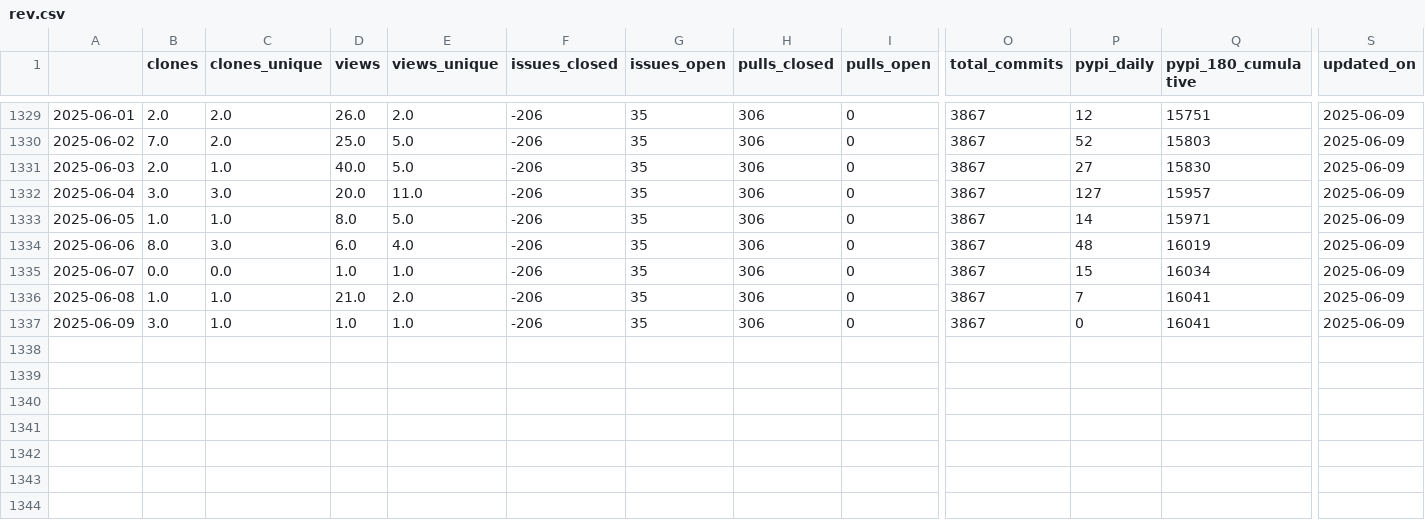
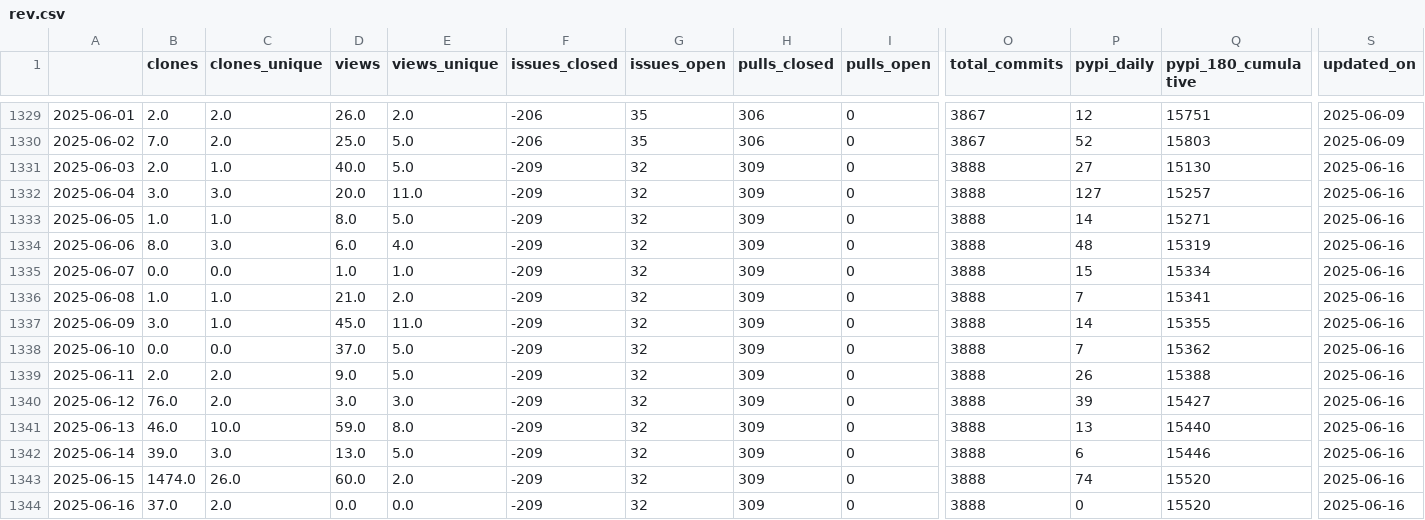
Before and after one commit to NREL/osos, a CSV file: data/rev.csv, drawn as a sheet; only a part is shown, gaps mark what is left out; rows hold the shown columns only; the diff names each change by its address in the sheet, - before the commit and + after, or states it on an @@ line.

Commit message:
update osos data and plots

```diff
--- a/data/rev.csv
+++ b/data/rev.csv
-F1331:F1337 (issues_closed): -206
+F1331:F1337 (issues_closed): -209
-G1331:G1337 (issues_open): 35
+G1331:G1337 (issues_open): 32
-H1331:H1337 (pulls_closed): 306
+H1331:H1337 (pulls_closed): 309
-O1331:O1337 (total_commits): 3867
+O1331:O1337 (total_commits): 3888
-Q1331 (pypi_180_cumulative): 15830
+Q1331 (pypi_180_cumulative): 15130
-S1331:S1337 (updated_on): 2025-06-09
+S1331:S1337 (updated_on): 2025-06-16
-Q1332 (pypi_180_cumulative): 15957
+Q1332 (pypi_180_cumulative): 15257
-Q1333 (pypi_180_cumulative): 15971
+Q1333 (pypi_180_cumulative): 15271
-Q1334 (pypi_180_cumulative): 16019
+Q1334 (pypi_180_cumulative): 15319
-Q1335 (pypi_180_cumulative): 16034
+Q1335 (pypi_180_cumulative): 15334
-Q1336 (pypi_180_cumulative): 16041
+Q1336 (pypi_180_cumulative): 15341
-D1337 (views): 1.0
+D1337 (views): 45.0
-E1337 (views_unique): 1.0
+E1337 (views_unique): 11.0
-P1337 (pypi_daily): 0
+P1337 (pypi_daily): 14
-Q1337 (pypi_180_cumulative): 16041
+Q1337 (pypi_180_cumulative): 15355
+row 1338: 2025-06-10 | 0.0 | 0.0 | 37.0 | 5.0 | -209 | 32 | 309 | 0 | 3888 | 7 | 15362 | 2025-06-16
+row 1339: 2025-06-11 | 2.0 | 2.0 | 9.0 | 5.0 | -209 | 32 | 309 | 0 | 3888 | 26 | 15388 | 2025-06-16
+row 1340: 2025-06-12 | 76.0 | 2.0 | 3.0 | 3.0 | -209 | 32 | 309 | 0 | 3888 | 39 | 15427 | 2025-06-16
+row 1341: 2025-06-13 | 46.0 | 10.0 | 59.0 | 8.0 | -209 | 32 | 309 | 0 | 3888 | 13 | 15440 | 2025-06-16
+row 1342: 2025-06-14 | 39.0 | 3.0 | 13.0 | 5.0 | -209 | 32 | 309 | 0 | 3888 | 6 | 15446 | 2025-06-16
+row 1343: 2025-06-15 | 1474.0 | 26.0 | 60.0 | 2.0 | -209 | 32 | 309 | 0 | 3888 | 74 | 15520 | 2025-06-16
+row 1344: 2025-06-16 | 37.0 | 2.0 | 0.0 | 0.0 | -209 | 32 | 309 | 0 | 3888 | 0 | 15520 | 2025-06-16
```
Also changed, not shown: data/nrwal.csv, data/phygnn.csv, 20 other files.
